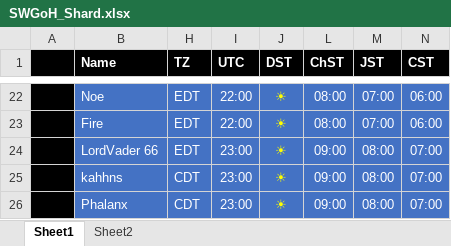
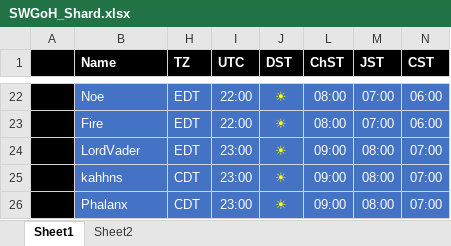
Before and after one commit to Tarnadas/shard-payout, an Excel workbook: SWGoH_Shard.xlsx, sheet Sheet1, drawn as a sheet; only a part is shown, gaps mark what is left out; values as stored, in another font and other column widths than the file's, no borders; conditional formats not drawn; the diff names each change by its address in the sheet, - before the commit and + after, or states it on an @@ line.

Commit message:
Add files via upload

```diff
--- a/SWGoH_Shard.xlsx (sheet Sheet1)
+++ b/SWGoH_Shard.xlsx (sheet Sheet1)
-B24 (Name): LordVader 66
+B24 (Name): LordVader
```
